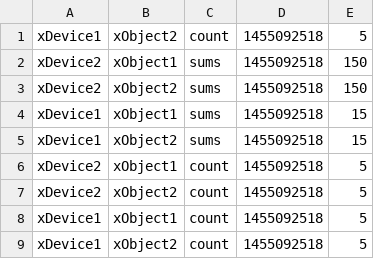
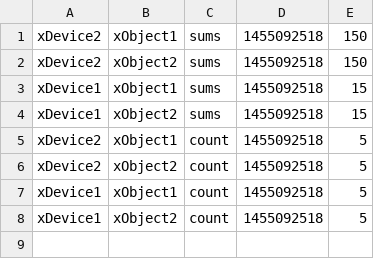
Before and after one commit to alazarte/simpleCsvParser, a CSV file: data/results_1455092518.csv, drawn as a sheet.

```diff
--- a/data/results_1455092518.csv
+++ b/data/results_1455092518.csv
@@ -1,2 +1 @@
-xDevice1,xObject2,count,1455092518,5
 xDevice2,xObject1,sums,1455092518,150
```
Also changed, not shown: data/results_1455092818.csv, 2 other files.
